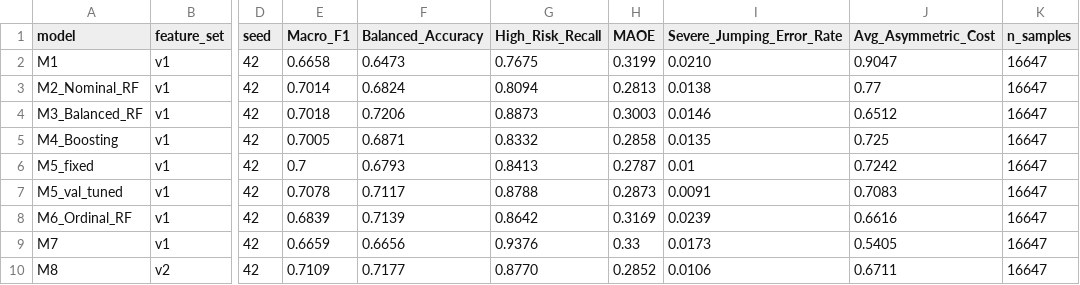
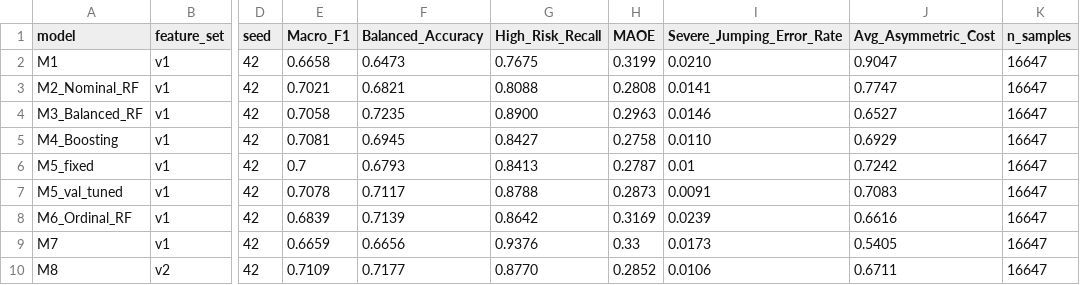
Before and after one commit to baiyizhuoait/HazeGuard-KL, a CSV file: models/all_models_benchmark.csv, drawn as a sheet; only a part is shown, gaps mark what is left out; the diff names each change by its address in the sheet, - before the commit and + after, or states it on an @@ line.

Commit message:
data(04): QC 面板与 v3 特征表重训 M2/M3/M4

```diff
--- a/models/all_models_benchmark.csv
+++ b/models/all_models_benchmark.csv
-E3 (Macro_F1): 0.7014
+E3 (Macro_F1): 0.7021
-F3 (Balanced_Accuracy): 0.6824
+F3 (Balanced_Accuracy): 0.6821
-G3 (High_Risk_Recall): 0.8094
+G3 (High_Risk_Recall): 0.8088
-H3 (MAOE): 0.2813
+H3 (MAOE): 0.2808
-I3 (Severe_Jumping_Error_Rate): 0.0138
+I3 (Severe_Jumping_Error_Rate): 0.0141
-J3 (Avg_Asymmetric_Cost): 0.77
+J3 (Avg_Asymmetric_Cost): 0.7747
-E4 (Macro_F1): 0.7018
+E4 (Macro_F1): 0.7058
-F4 (Balanced_Accuracy): 0.7206
+F4 (Balanced_Accuracy): 0.7235
-G4 (High_Risk_Recall): 0.8873
+G4 (High_Risk_Recall): 0.8900
-H4 (MAOE): 0.3003
+H4 (MAOE): 0.2963
-J4 (Avg_Asymmetric_Cost): 0.6512
+J4 (Avg_Asymmetric_Cost): 0.6527
-E5 (Macro_F1): 0.7005
+E5 (Macro_F1): 0.7081
-F5 (Balanced_Accuracy): 0.6871
+F5 (Balanced_Accuracy): 0.6945
-G5 (High_Risk_Recall): 0.8332
+G5 (High_Risk_Recall): 0.8427
-H5 (MAOE): 0.2858
+H5 (MAOE): 0.2758
-I5 (Severe_Jumping_Error_Rate): 0.0135
+I5 (Severe_Jumping_Error_Rate): 0.0110
-J5 (Avg_Asymmetric_Cost): 0.725
+J5 (Avg_Asymmetric_Cost): 0.6929
```
Also changed, not shown: 15 other files.
